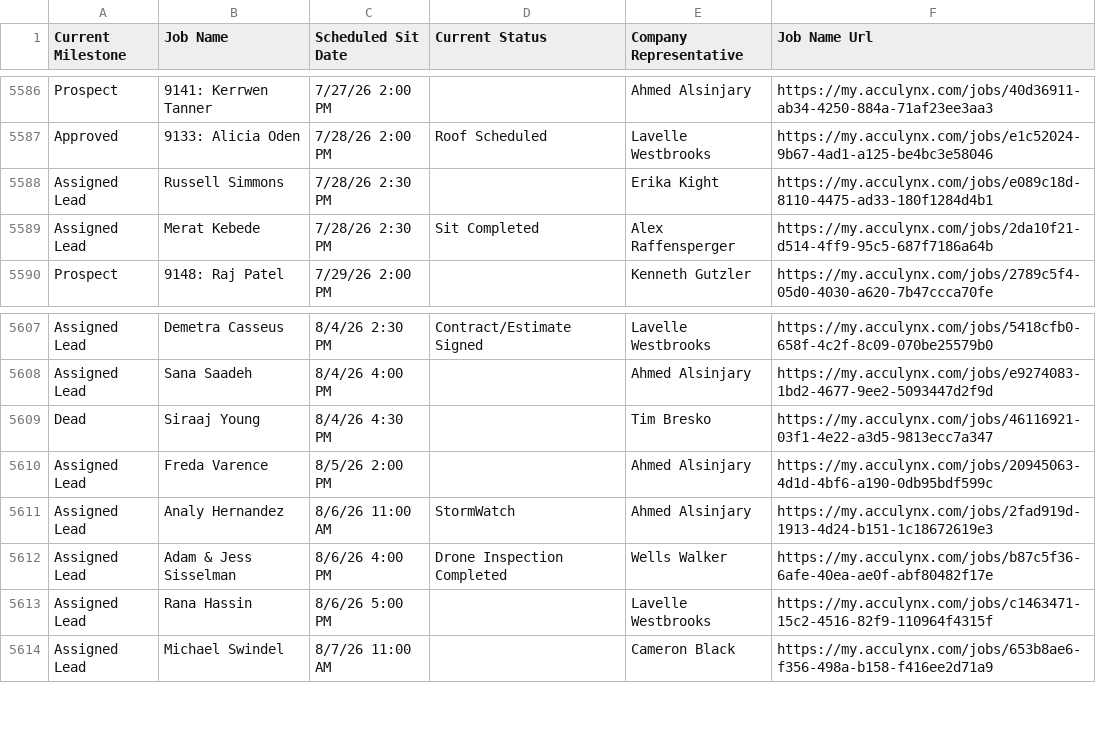
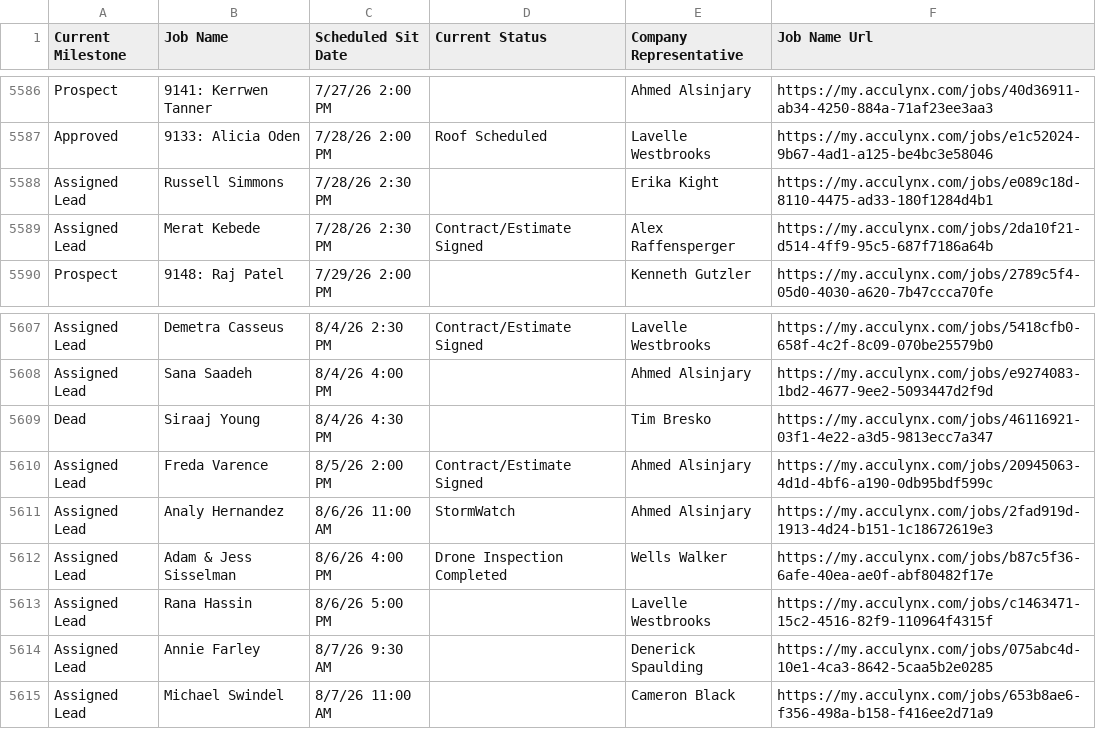
Before and after one commit to M-W-Johnson-Holdco/peachtree-roofing-automation, a CSV file: appointments.csv, drawn as a sheet; only a part is shown, gaps mark what is left out.

Commit message:
Update scheduled sits data from AcuLynx export

```diff
--- a/appointments.csv
+++ b/appointments.csv
@@ -5588,3 +5588,3 @@ Approved,9133: Alicia Oden,7/28/26 2:00 PM,Roof Scheduled,Lavelle Westbrooks,htt
 Assigned Lead,Russell Simmons,7/28/26 2:30 PM,,Erika Kight,https://my.acculynx.com/jobs/e089c18d-8110-4475-ad33-180f1284d4b1
-Assigned Lead,Merat Kebede,7/28/26 2:30 PM,Sit Completed,Alex Raffensperger,https://my.acculynx.com/jobs/2da10f21-d514-4ff9-95c5-687f7186a64b
+Assigned Lead,Merat Kebede,7/28/26 2:30 PM,Contract/Estimate Signed,Alex Raffensperger,https://my.acculynx.com/jobs/2da10f21-d514-4ff9-95c5-687f7186a64b
 Prospect,9148: Raj Patel,7/29/26 2:00 PM,,Kenneth Gutzler,https://my.acculynx.com/jobs/2789c5f4-05d0-4030-a620-7b47ccca70fe
@@ -5609,3 +5609,3 @@ Assigned Lead,Sana Saadeh,8/4/26 4:00 PM,,Ahmed Alsinjary,https://my.acculynx.co
 Dead,Siraaj Young,8/4/26 4:30 PM,,Tim Bresko,https://my.acculynx.com/jobs/46116921-03f1-4e22-a3d5-9813ecc7a347
-Assigned Lead,Freda  Varence,8/5/26 2:00 PM,,Ahmed Alsinjary,https://my.acculynx.com/jobs/20945063-4d1d-4bf6-a190-0db95bdf599c
+Assigned Lead,Freda  Varence,8/5/26 2:00 PM,Contract/Estimate Signed,Ahmed Alsinjary,https://my.acculynx.com/jobs/20945063-4d1d-4bf6-a190-0db95bdf599c
 Assigned Lead,Analy Hernandez,8/6/26 11:00 AM,StormWatch,Ahmed Alsinjary,https://my.acculynx.com/jobs/2fad919d-1913-4d24-b151-1c18672619e3
@@ -5613,2 +5613,3 @@ Assigned Lead,Adam & Jess Sisselman,8/6/26 4:00 PM,Drone Inspection Completed,We
 Assigned Lead,Rana Hassin,8/6/26 5:00 PM,,Lavelle Westbrooks,https://my.acculynx.com/jobs/c1463471-15c2-4516-82f9-110964f4315f
+Assigned Lead,Annie Farley,8/7/26 9:30 AM,,Denerick Spaulding,https://my.acculynx.com/jobs/075abc4d-10e1-4ca3-8642-5caa5b2e0285
 Assigned Lead,Michael Swindel,8/7/26 11:00 AM,,Cameron Black,https://my.acculynx.com/jobs/653b8ae6-f356-498a-b158-f416ee2d71a9
```
